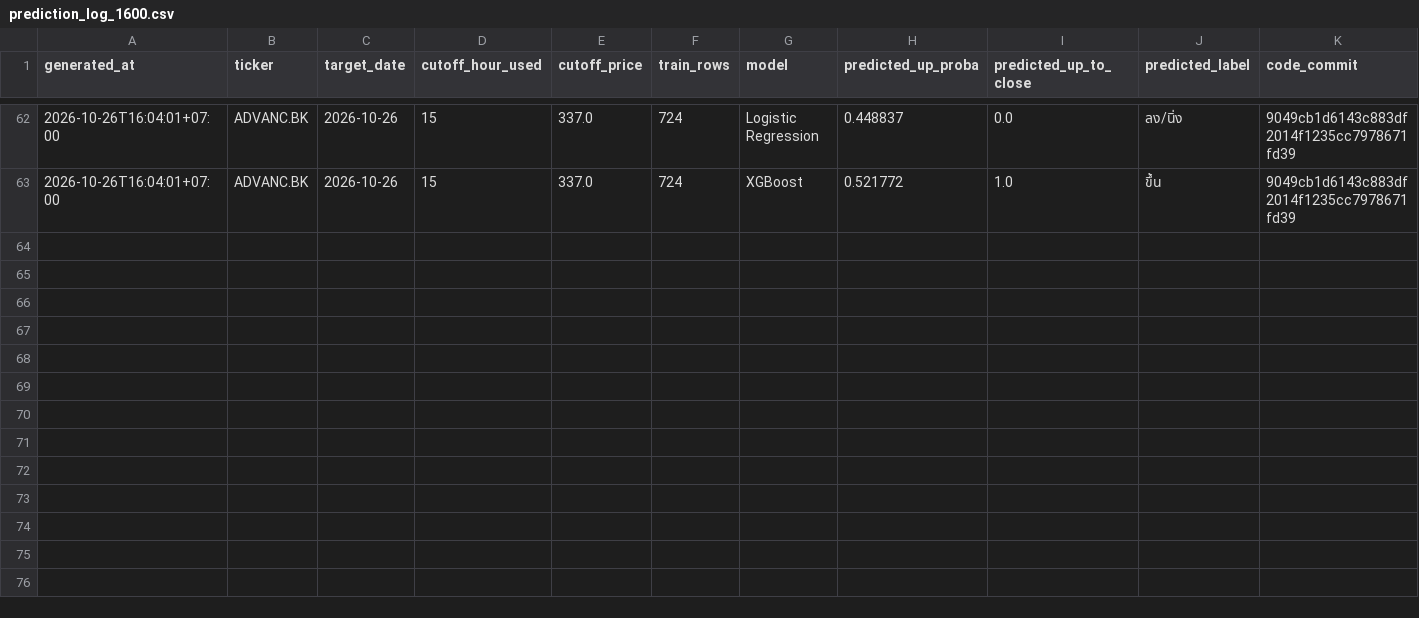
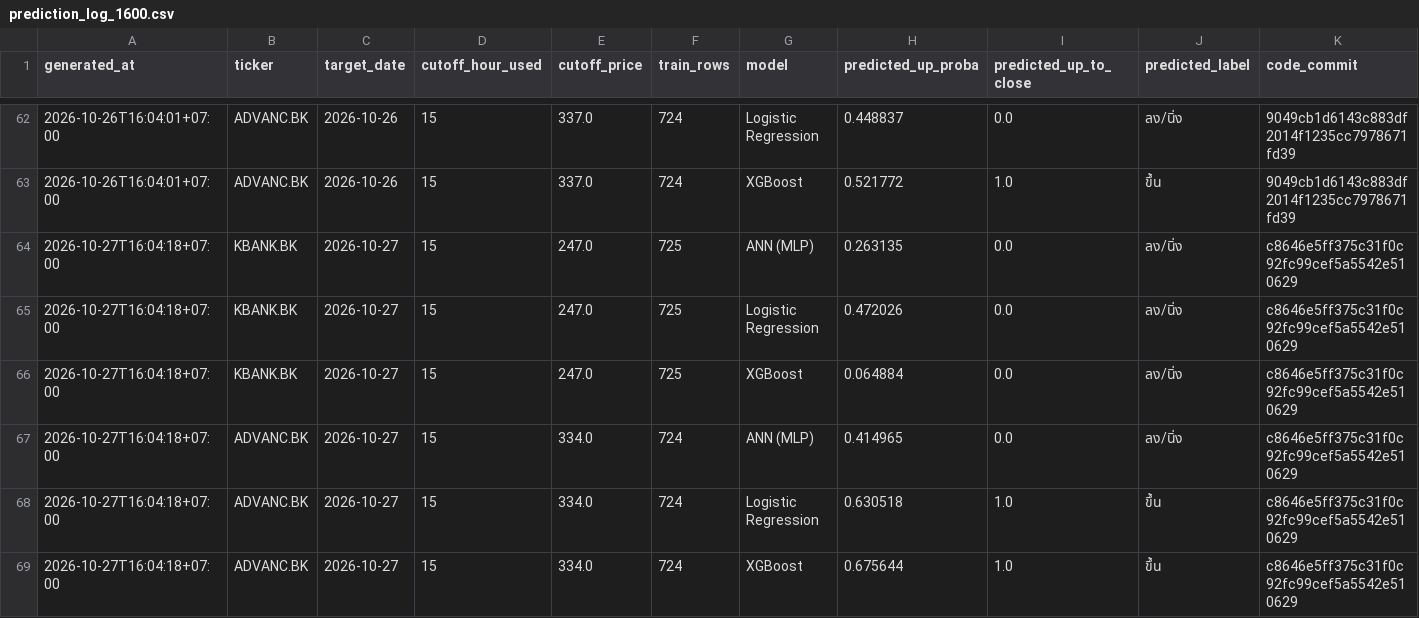
Before and after one commit to panifield/CN340_Stock_Prediction, a CSV file: task_c/results/prediction_log_1600.csv, drawn as a sheet; only a part is shown, gaps mark what is left out; rows hold the shown columns only; the diff names each change by its address in the sheet, - before the commit and + after, or states it on an @@ line.

Commit message:
task_c 1600 prediction log: 2026-10-27

```diff
--- a/task_c/results/prediction_log_1600.csv
+++ b/task_c/results/prediction_log_1600.csv
+row 64: 2026-10-27T16:04:18+07:00 | KBANK.BK | 2026-10-27 | 15 | 247.0 | 725 | ANN (MLP) | 0.263135 | 0.0 | ลง/นิ่ง | c8646e5ff375c31f0c92fc99cef5a5542e510629
+row 65: 2026-10-27T16:04:18+07:00 | KBANK.BK | 2026-10-27 | 15 | 247.0 | 725 | Logistic Regression | 0.472026 | 0.0 | ลง/นิ่ง | c8646e5ff375c31f0c92fc99cef5a5542e510629
+row 66: 2026-10-27T16:04:18+07:00 | KBANK.BK | 2026-10-27 | 15 | 247.0 | 725 | XGBoost | 0.064884 | 0.0 | ลง/นิ่ง | c8646e5ff375c31f0c92fc99cef5a5542e510629
+row 67: 2026-10-27T16:04:18+07:00 | ADVANC.BK | 2026-10-27 | 15 | 334.0 | 724 | ANN (MLP) | 0.414965 | 0.0 | ลง/นิ่ง | c8646e5ff375c31f0c92fc99cef5a5542e510629
+row 68: 2026-10-27T16:04:18+07:00 | ADVANC.BK | 2026-10-27 | 15 | 334.0 | 724 | Logistic Regression | 0.630518 | 1.0 | ขึ้น | c8646e5ff375c31f0c92fc99cef5a5542e510629
+row 69: 2026-10-27T16:04:18+07:00 | ADVANC.BK | 2026-10-27 | 15 | 334.0 | 724 | XGBoost | 0.675644 | 1.0 | ขึ้น | c8646e5ff375c31f0c92fc99cef5a5542e510629
```
